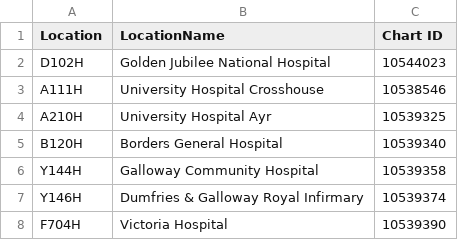
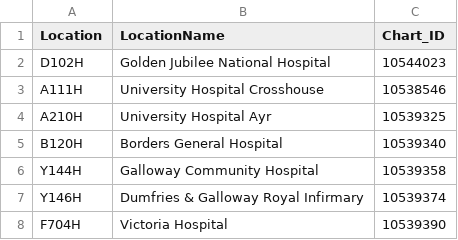
Before and after one commit to DCTdatateam/Hospitals-Tracker_NHS-Scotland, a CSV file: data/source-data/Cancelled-operations-hospital-chart-ids_apr2022.csv, drawn as a sheet; only a part is shown.

Commit message:
Update Cancelled-operations-hospital-chart-ids_apr2022.csv

```diff
--- a/data/source-data/Cancelled-operations-hospital-chart-ids_apr2022.csv
+++ b/data/source-data/Cancelled-operations-hospital-chart-ids_apr2022.csv
@@ -1,2 +1,2 @@
-Location,LocationName,Chart ID
+Location,LocationName,Chart_ID
 D102H,Golden Jubilee National Hospital,10544023
```
